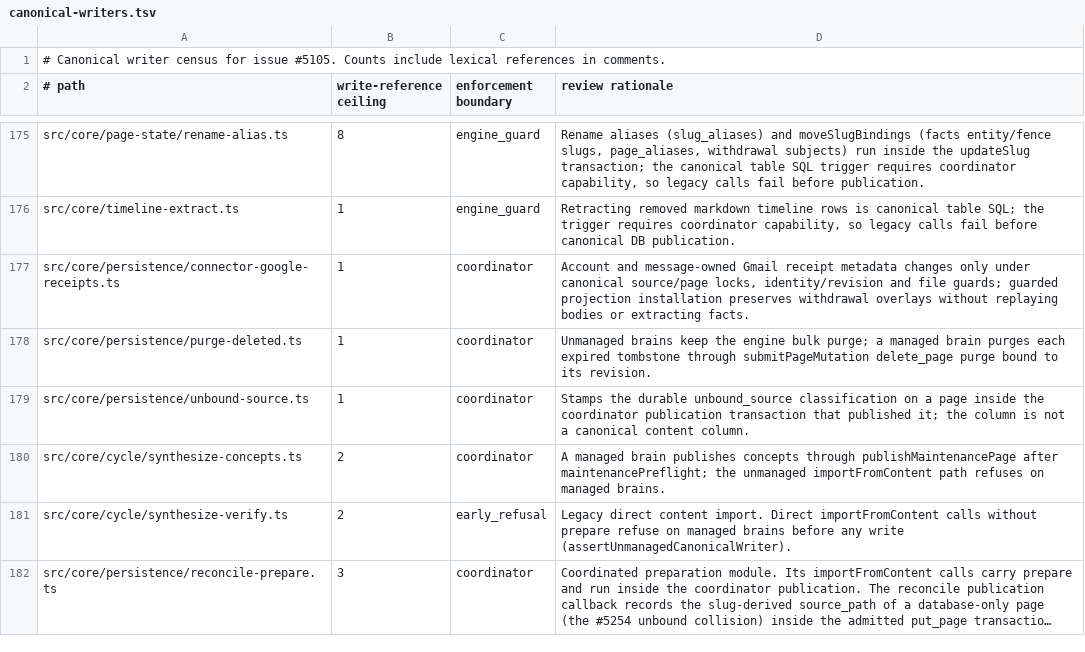
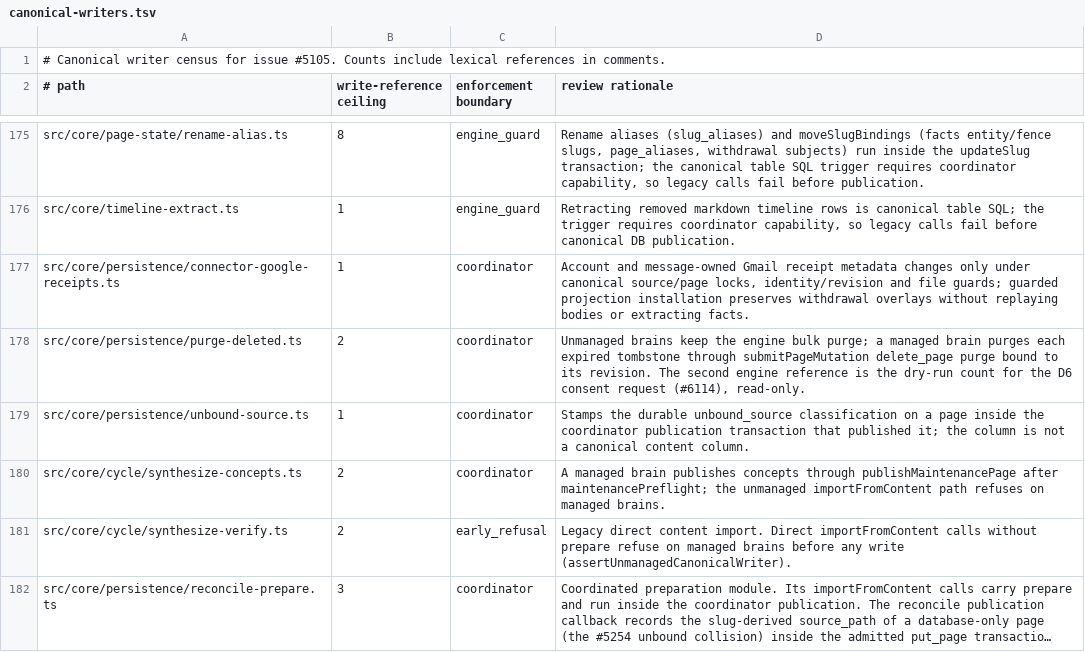
Before and after one commit to BeatusMomentum/gbrain, a TSV file: docs/architecture/canonical-writers.tsv, drawn as a sheet; only a part is shown, gaps mark what is left out; long unchanged cells end in ….

Commit message:
test: gate-3 fixes after the security merge
agent-contract-a0 picks a localOnly op that isn't CLI-only (purge_deleted_pages
is now CLI-only) and asserts a CLI-only op is not stdio-callable; the
canonical-writers ceiling for purge-deleted.ts counts its D6 dry-run count; the
classic unbound-source hint no longer reads as a 'gbrain own' command to the
remediation resolver.

```diff
--- a/docs/architecture/canonical-writers.tsv
+++ b/docs/architecture/canonical-writers.tsv
@@ -177,3 +177,3 @@ src/core/timeline-extract.ts	1	engine_guard	Retracting removed markdown timeline
 src/core/persistence/connector-google-receipts.ts	1	coordinator	Account and message-owned Gmail receipt metadata changes only under canonical source/page locks, identity/revision and file guards; guarded projection installation preserves withdrawal overlays without replaying bodies or extracting facts.
-src/core/persistence/purge-deleted.ts	1	coordinator	Unmanaged brains keep the engine bulk purge; a managed brain purges each expired tombstone through submitPageMutation delete_page purge bound to its revision.
+src/core/persistence/purge-deleted.ts	2	coordinator	Unmanaged brains keep the engine bulk purge; a managed brain purges each expired tombstone through submitPageMutation delete_page purge bound to its revision. The second engine reference is the dry-run count for the D6 consent request (#6114), read-only.
 src/core/persistence/unbound-source.ts	1	coordinator	Stamps the durable unbound_source classification on a page inside the coordinator publication transaction that published it; the column is not a canonical content column.
```
Also changed, not shown: 2 other files.
